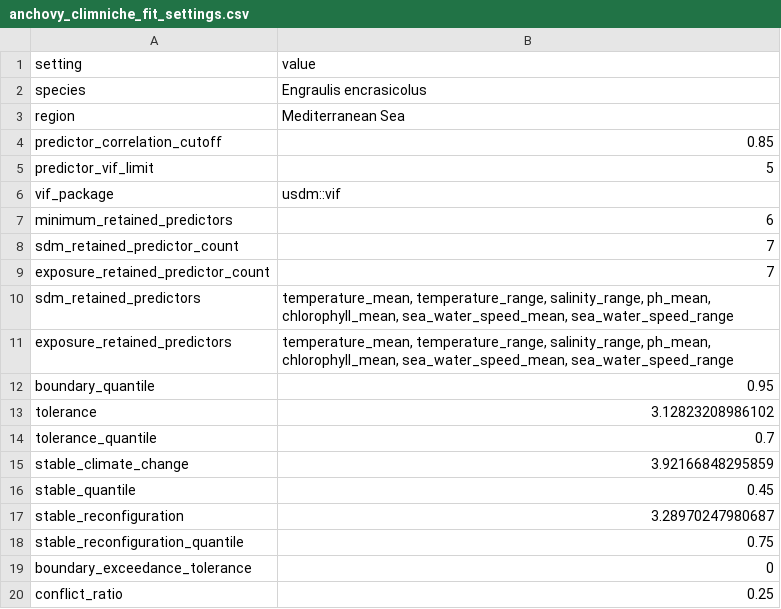
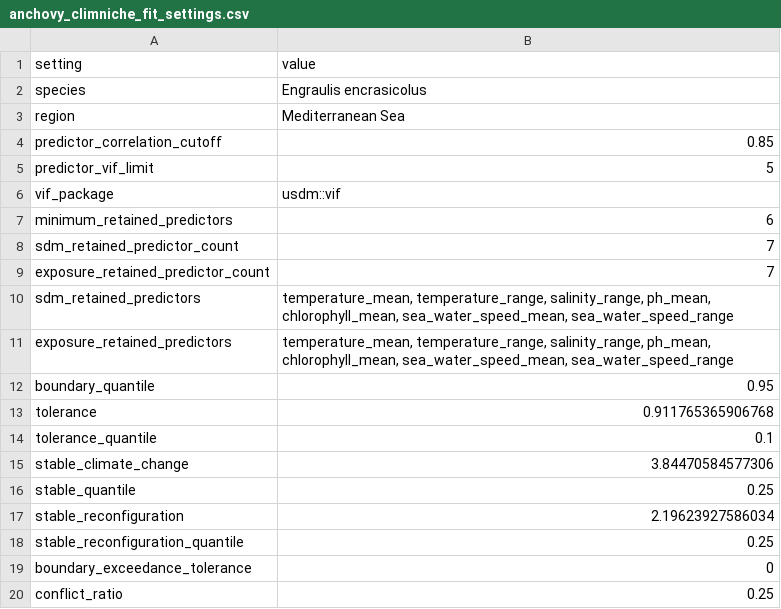
Before and after one commit to Bohao0813/climniche, a CSV file: inst/extdata/mediterranean_anchovy/anchovy_climniche_fit_settings.csv, drawn as a sheet.

```diff
--- a/inst/extdata/mediterranean_anchovy/anchovy_climniche_fit_settings.csv
+++ b/inst/extdata/mediterranean_anchovy/anchovy_climniche_fit_settings.csv
@@ -12,8 +12,8 @@
 "boundary_quantile","0.95"
-"tolerance","3.12823208986102"
-"tolerance_quantile","0.7"
-"stable_climate_change","3.92166848295859"
-"stable_quantile","0.45"
-"stable_reconfiguration","3.28970247980687"
-"stable_reconfiguration_quantile","0.75"
+"tolerance","0.911765365906768"
+"tolerance_quantile","0.1"
+"stable_climate_change","3.84470584577306"
+"stable_quantile","0.25"
+"stable_reconfiguration","2.19623927586034"
+"stable_reconfiguration_quantile","0.25"
 "boundary_exceedance_tolerance","0"
```
Also changed, not shown: inst/extdata/mediterranean_anchovy/anchovy_climniche_class_proportions.csv, inst/extdata/mediterranean_anchovy/anchovy_climniche_metric_summary.csv, 24 other files.
